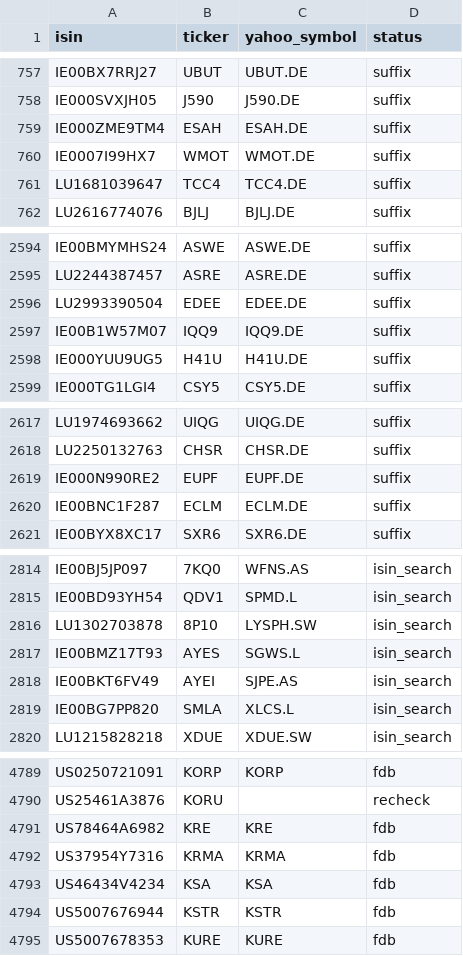
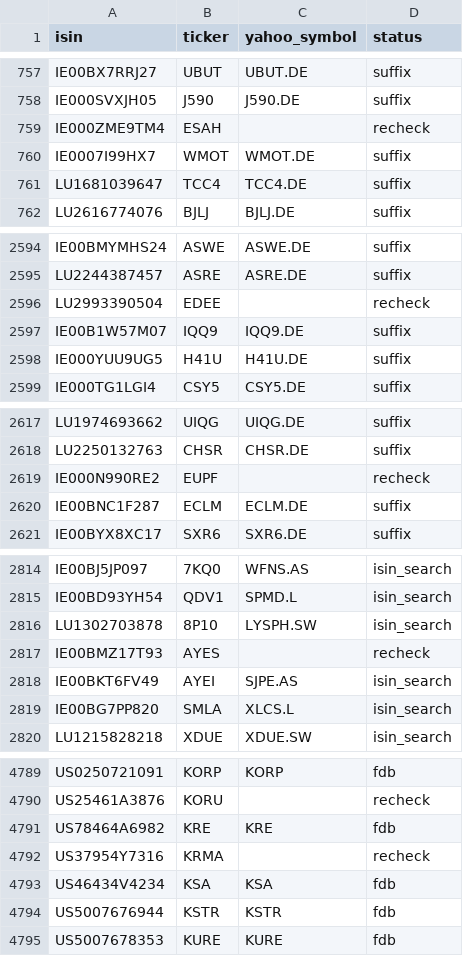
Before and after one commit to pedrochiarantano/convest-etf-monitor, a CSV file: data/symbol_map.csv, drawn as a sheet; only a part is shown, gaps mark what is left out; the diff covers the shown part only.

```diff
--- a/data/symbol_map.csv
+++ b/data/symbol_map.csv
@@ -758,3 +758,3 @@ IE00BX7RRJ27,UBUT,UBUT.DE,suffix
 IE000SVXJH05,J590,J590.DE,suffix
-IE000ZME9TM4,ESAH,ESAH.DE,suffix
+IE000ZME9TM4,ESAH,,recheck
 IE0007I99HX7,WMOT,WMOT.DE,suffix
@@ -2595,3 +2595,3 @@ IE00BMYMHS24,ASWE,ASWE.DE,suffix
 LU2244387457,ASRE,ASRE.DE,suffix
-LU2993390504,EDEE,EDEE.DE,suffix
+LU2993390504,EDEE,,recheck
 IE00B1W57M07,IQQ9,IQQ9.DE,suffix
@@ -2618,3 +2618,3 @@ LU1974693662,UIQG,UIQG.DE,suffix
 LU2250132763,CHSR,CHSR.DE,suffix
-IE000N990RE2,EUPF,EUPF.DE,suffix
+IE000N990RE2,EUPF,,recheck
 IE00BNC1F287,ECLM,ECLM.DE,suffix
@@ -2816,3 +2816,3 @@ IE00BD93YH54,QDV1,SPMD.L,isin_search
 LU1302703878,8P10,LYSPH.SW,isin_search
-IE00BMZ17T93,AYES,SGWS.L,isin_search
+IE00BMZ17T93,AYES,,recheck
 IE00BKT6FV49,AYEI,SJPE.AS,isin_search
@@ -4791,3 +4791,3 @@ US25461A3876,KORU,,recheck
 US78464A6982,KRE,KRE,fdb
-US37954Y7316,KRMA,KRMA,fdb
+US37954Y7316,KRMA,,recheck
 US46434V4234,KSA,KSA,fdb
```
Also changed, not shown: 2 edited cells elsewhere in this file, 3 other files.
